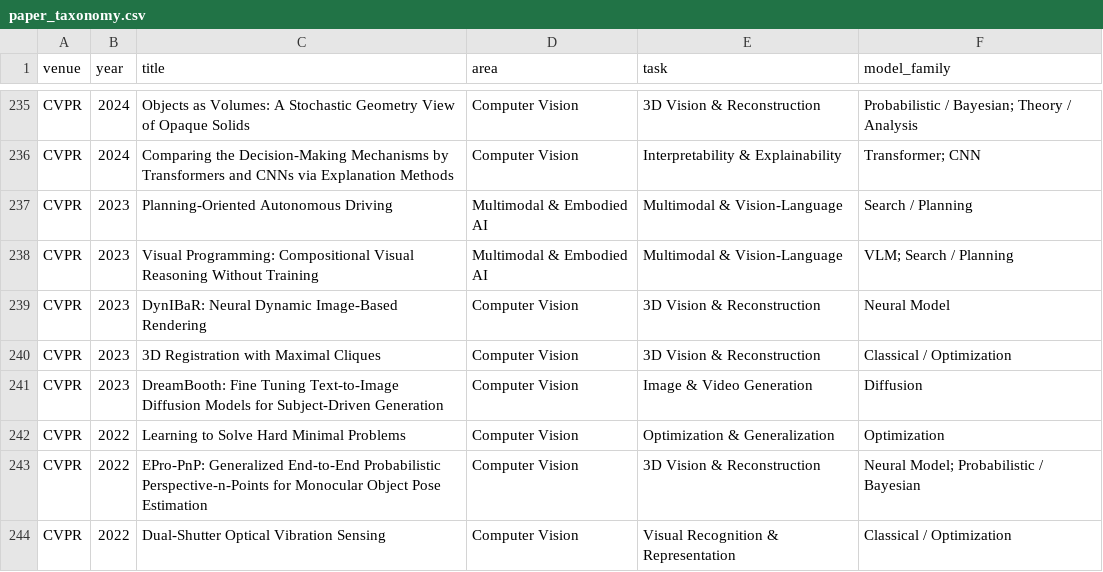
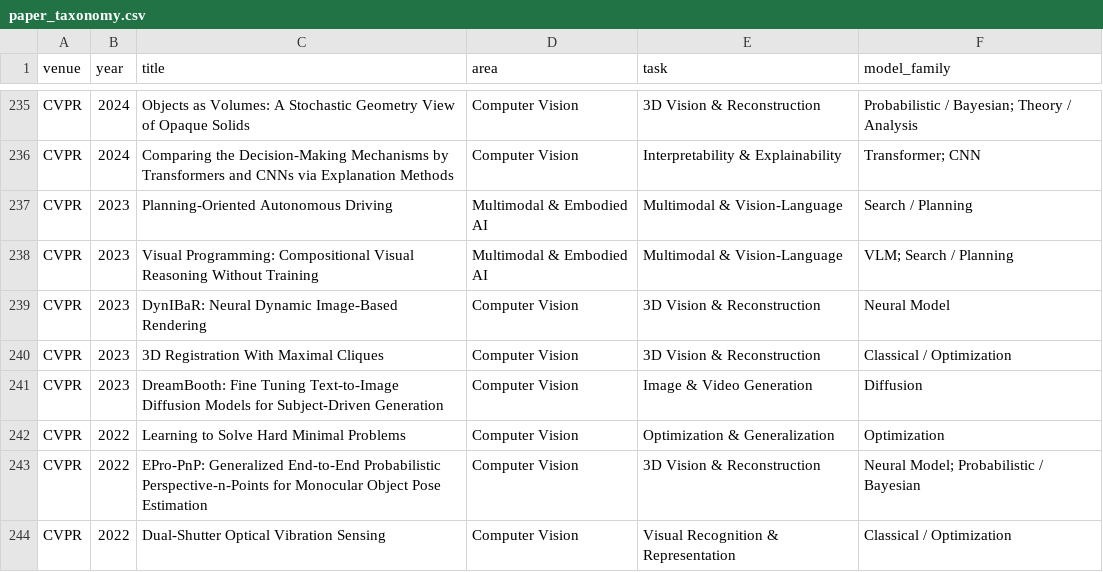
Before and after one commit to shunk031/awesome-ai-best-papers, a CSV file: data/paper_taxonomy.csv, drawn as a sheet; only a part is shown, gaps mark what is left out.

```diff
--- a/data/paper_taxonomy.csv
+++ b/data/paper_taxonomy.csv
@@ -239,3 +239,3 @@ CVPR,2023,Visual Programming: Compositional Visual Reasoning Without Training,Mu
 CVPR,2023,DynIBaR: Neural Dynamic Image-Based Rendering,Computer Vision,3D Vision & Reconstruction,Neural Model
-CVPR,2023,3D Registration with Maximal Cliques,Computer Vision,3D Vision & Reconstruction,Classical / Optimization
+CVPR,2023,3D Registration With Maximal Cliques,Computer Vision,3D Vision & Reconstruction,Classical / Optimization
 CVPR,2023,DreamBooth: Fine Tuning Text-to-Image Diffusion Models for Subject-Driven Generation,Computer Vision,Image & Video Generation,Diffusion
```
Also changed, not shown: data/papers.csv, 1 other file.
